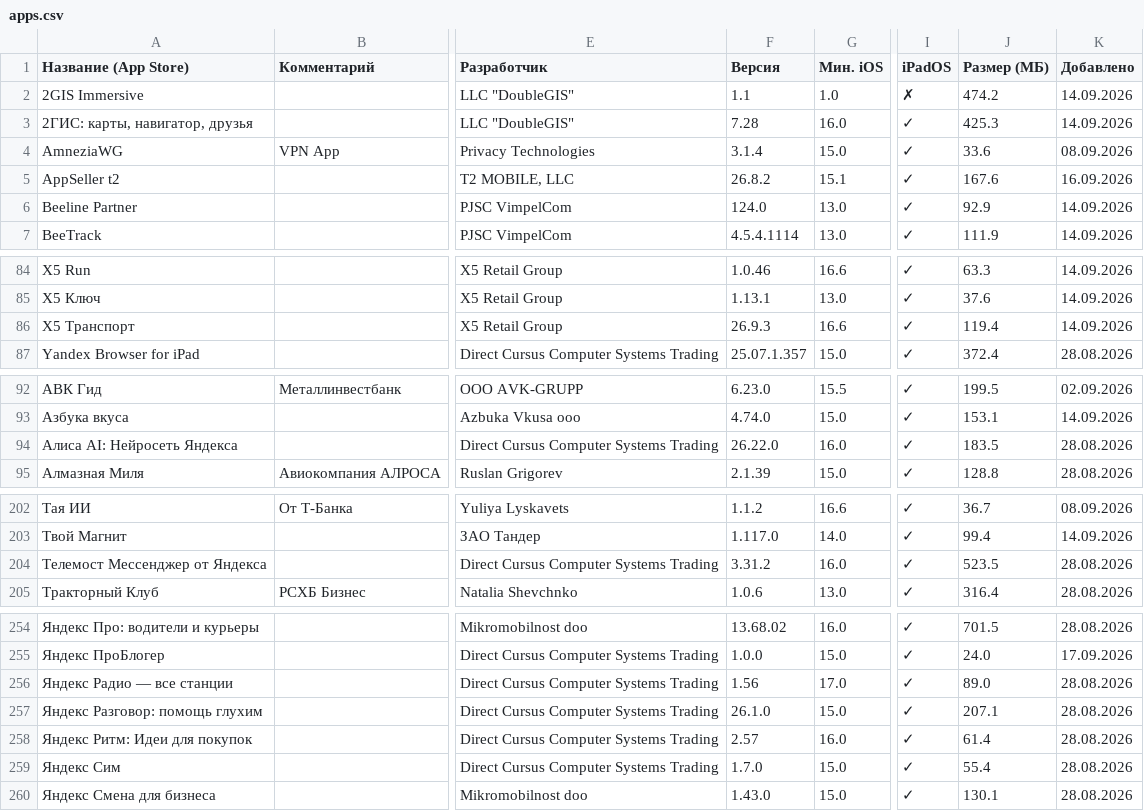
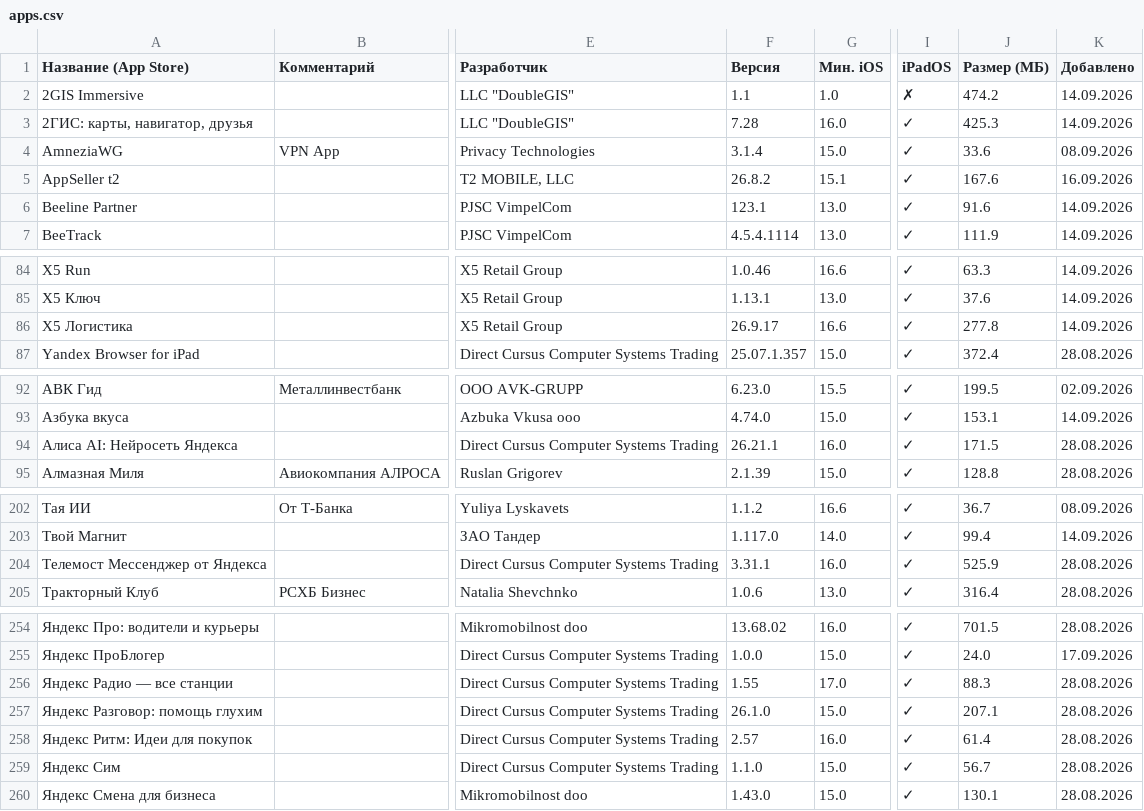
Before and after one commit to nncat01/app-store-checker, a CSV file: apps.csv, drawn as a sheet; only a part is shown, gaps mark what is left out; the diff covers the shown part only; the diff names each change by its address in the sheet, - before the commit and + after, or states it on an @@ line.

```diff
--- a/apps.csv
+++ b/apps.csv
-F6 (Версия): 124.0
+F6 (Версия): 123.1
-J6 (Размер (МБ)): 92.9
+J6 (Размер (МБ)): 91.6
-A86 (Название (App Store)): X5 Транспорт
+A86 (Название (App Store)): X5 Логистика
-F86 (Версия): 26.9.3
+F86 (Версия): 26.9.17
-J86 (Размер (МБ)): 119.4
+J86 (Размер (МБ)): 277.8
-F94 (Версия): 26.22.0
+F94 (Версия): 26.21.1
-J94 (Размер (МБ)): 183.5
+J94 (Размер (МБ)): 171.5
-F204 (Версия): 3.31.2
+F204 (Версия): 3.31.1
-J204 (Размер (МБ)): 523.5
+J204 (Размер (МБ)): 525.9
-F256 (Версия): 1.56
+F256 (Версия): 1.55
-J256 (Размер (МБ)): 89.0
+J256 (Размер (МБ)): 88.3
-F259 (Версия): 1.7.0
+F259 (Версия): 1.1.0
-J259 (Размер (МБ)): 55.4
+J259 (Размер (МБ)): 56.7
```
Also changed, not shown: 2 edited cells elsewhere in this file.
